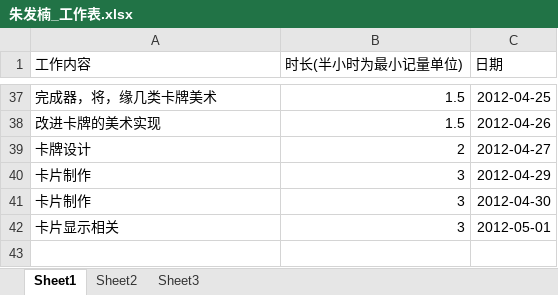
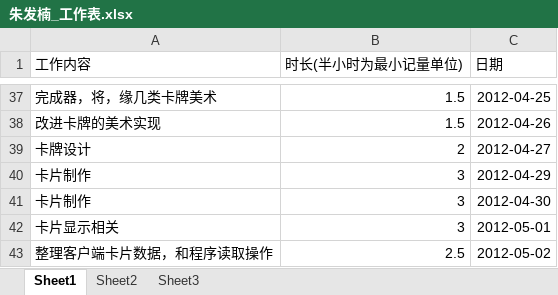
Before and after one commit to phicuong08/i-card-v1, an Excel workbook: work_log/朱发楠_工作表.xlsx, sheet Sheet1, drawn as a sheet; only a part is shown, gaps mark what is left out; values as stored, in another font and other column widths than the file's, no borders; the diff names each change by its address in the sheet, - before the commit and + after, or states it on an @@ line.

```diff
--- a/work_log/朱发楠_工作表.xlsx (sheet Sheet1)
+++ b/work_log/朱发楠_工作表.xlsx (sheet Sheet1)
+row 43: 整理客户端卡片数据，和程序读取操作 | 2.5 | 2012-05-02
```
